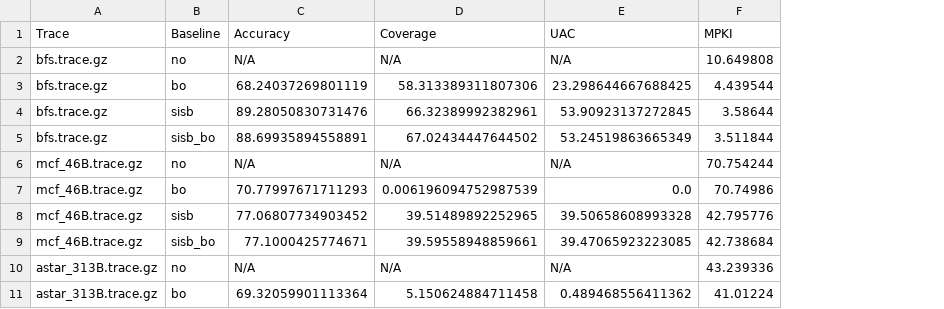
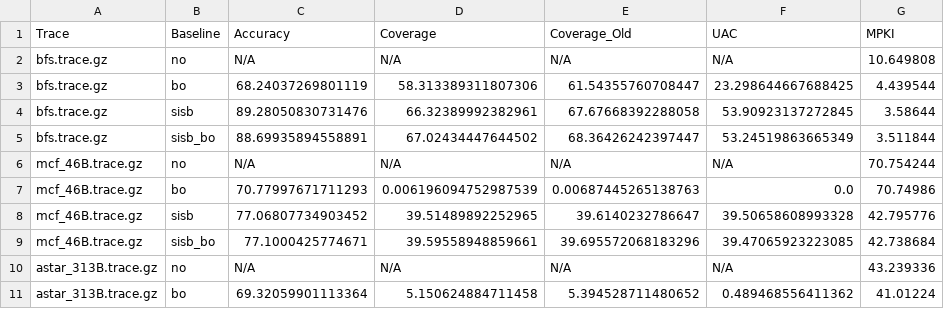
Before and after one commit to cmolder/voyager-analysis, a CSV file: data/zhan-prefetch1-fixedcache-250m/stats.csv, drawn as a sheet; only a part is shown; the diff names each change by its address in the sheet, - before the commit and + after, or states it on an @@ line.

Commit message:
Added prefetch UAC traces

```diff
--- a/data/zhan-prefetch1-fixedcache-250m/stats.csv
+++ b/data/zhan-prefetch1-fixedcache-250m/stats.csv
+column E (Coverage_Old), rows 2-11: N/A | 61.54355760708447 | 67.67668392288058 | 68.36426242397447 | N/A | 0.00687445265138763 | 39.6140232786647 | 39.695572068183296 | N/A | 5.394528711480652
```
Also changed, not shown: 8 other files.
